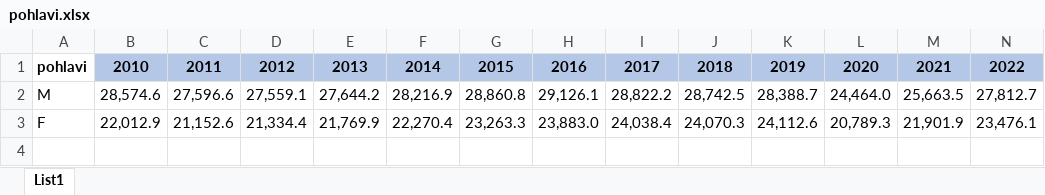
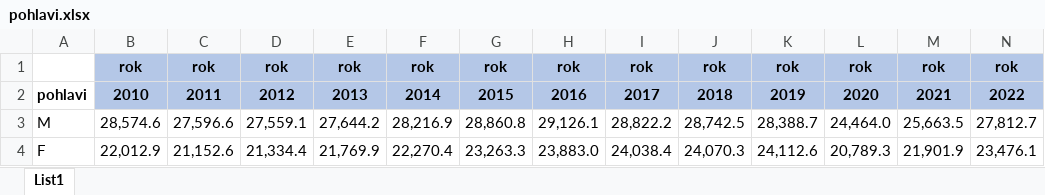
Before and after one commit to VeraSolarova/projekt_urazy, an Excel workbook: pohlavi.xlsx, sheet List1, drawn as a sheet; values as stored, in another font and other column widths than the file's, no borders; the diff names each change by its address in the sheet, - before the commit and + after, or states it on an @@ line.

```diff
--- a/pohlavi.xlsx (sheet List1)
+++ b/pohlavi.xlsx (sheet List1)
+row 1:  | rok | rok | rok | rok | rok | rok | rok | rok | rok | rok | rok | rok | rok
```
Also changed, not shown: 6 other files.
